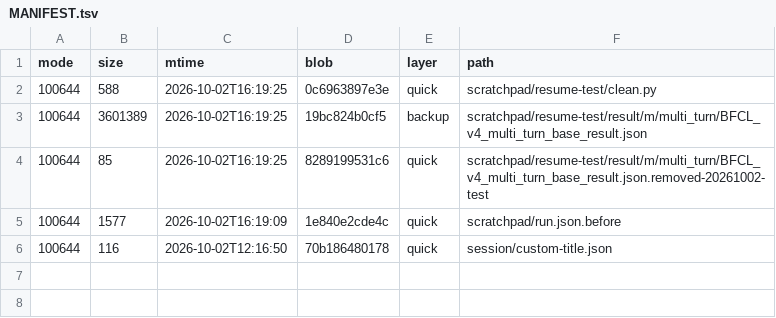
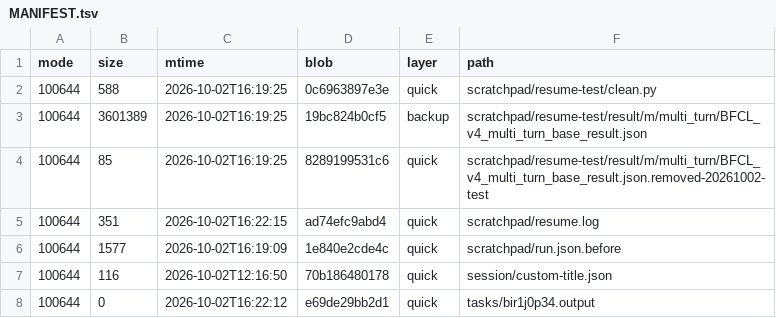
Before and after one commit to luweigen/Strata, a TSV file: _traj/work/fdd68fb3-d304-40df-b17b-5a7d3f2afd46/MANIFEST.tsv, drawn as a sheet; the diff names each change by its address in the sheet, - before the commit and + after, or states it on an @@ line.

```diff
--- a/_traj/work/fdd68fb3-d304-40df-b17b-5a7d3f2afd46/MANIFEST.tsv
+++ b/_traj/work/fdd68fb3-d304-40df-b17b-5a7d3f2afd46/MANIFEST.tsv
+row 5: 100644 | 351 | 2026-10-02T16:22:15 | ad74efc9abd4 | quick | scratchpad/resume.log
+row 8: 100644 | 0 | 2026-10-02T16:22:12 | e69de29bb2d1 | quick | tasks/bir1j0p34.output
```
Also changed, not shown: _traj/INDEX.tsv, 3 other files.
